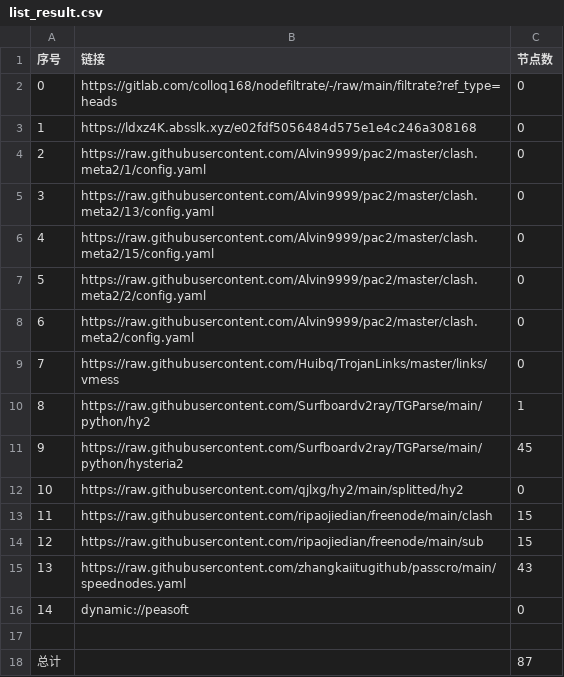
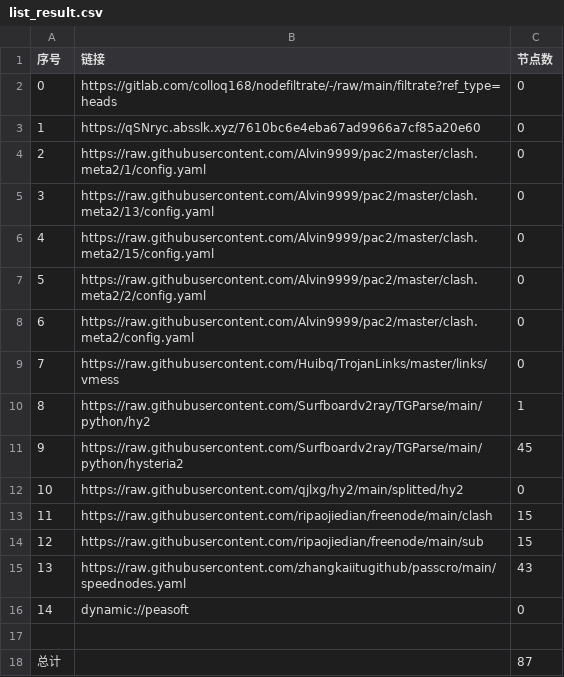
Before and after one commit to dalazhi/AutoMergePublicNodes, a CSV file: list_result.csv, drawn as a sheet.

```diff
--- a/list_result.csv
+++ b/list_result.csv
@@ -2,3 +2,3 @@
 0,https://gitlab.com/colloq168/nodefiltrate/-/raw/main/filtrate?ref_type=heads,0
-1,https://ldxz4K.absslk.xyz/e02fdf5056484d575e1e4c246a308168,0
+1,https://qSNryc.absslk.xyz/7610bc6e4eba67ad9966a7cf85a20e60,0
 2,https://raw.githubusercontent.com/Alvin9999/pac2/master/clash.meta2/1/config.yaml,0
```
Also changed, not shown: 3 other files.
